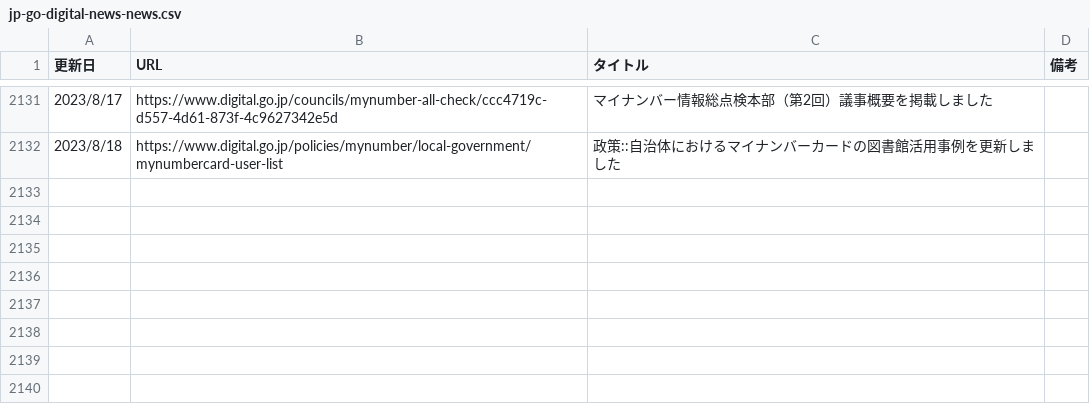
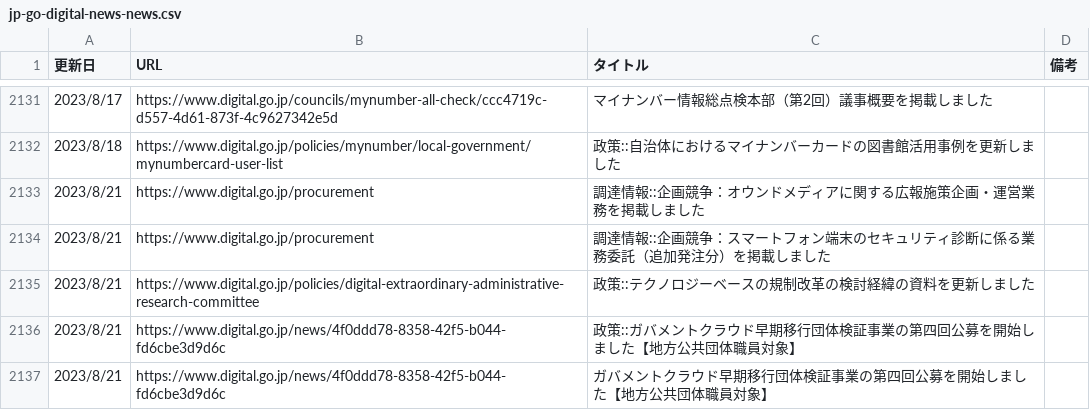
Before and after one commit to c-3lab/jp-go-digital-news, a CSV file: jp-go-digital-news-news.csv, drawn as a sheet; only a part is shown, gaps mark what is left out; the diff names each change by its address in the sheet, - before the commit and + after, or states it on an @@ line.

```diff
--- a/jp-go-digital-news-news.csv
+++ b/jp-go-digital-news-news.csv
+row 2133: 2023/8/21 | https://www.digital.go.jp/procurement | 調達情報::企画競争：オウンドメディアに関する広報施策企画・運営業務を掲載しました
+row 2134: 2023/8/21 | https://www.digital.go.jp/procurement | 調達情報::企画競争：スマートフォン端末のセキュリティ診断に係る業務委託（追加発注分）を掲載しました
+row 2135: 2023/8/21 | https://www.digital.go.jp/policies/digital-extraordinary-administrative-research-committee | 政策::テクノロジーベースの規制改革の検討経緯の資料を更新しました
+row 2136: 2023/8/21 | https://www.digital.go.jp/news/4f0ddd78-8358-42f5-b044-fd6cbe3d9d6c | 政策::ガバメントクラウド早期移行団体検証事業の第四回公募を開始しました【地方公共団体職員対象】
+row 2137: 2023/8/21 | https://www.digital.go.jp/news/4f0ddd78-8358-42f5-b044-fd6cbe3d9d6c | ガバメントクラウド早期移行団体検証事業の第四回公募を開始しました【地方公共団体職員対象】
```
Also changed, not shown: jp-go-cfa-news-news.csv, jp-go-digital-news-procurement.csv.
